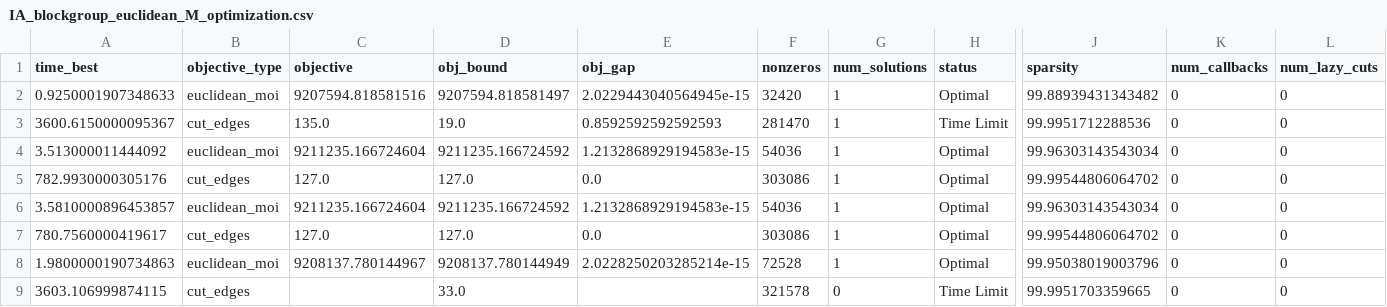
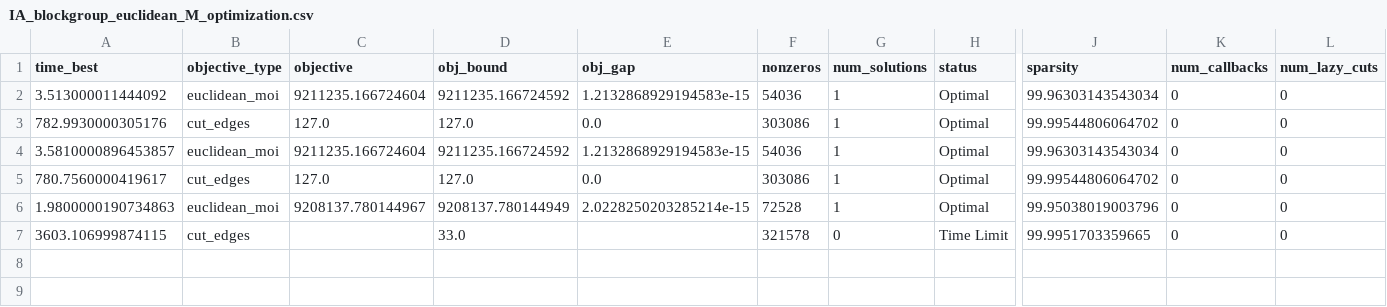
Before and after one commit to Ishaanjolly/A-guide-to-inexact-contiguity-constraints, a CSV file: results/IA_blockgroup_euclidean_M_optimization.csv, drawn as a sheet; only a part is shown, gaps mark what is left out; rows hold the shown columns only; the diff names each change by its address in the sheet, - before the commit and + after, or states it on an @@ line.

```diff
--- a/results/IA_blockgroup_euclidean_M_optimization.csv
+++ b/results/IA_blockgroup_euclidean_M_optimization.csv
-row 2: 0.9250001907348633 | euclidean_moi | 9207594.818581516 | 9207594.818581497 | 2.0229443040564945e-15 | 32420 | 1 | Optimal | 99.88939431343482 | 0 | 0
-row 3: 3600.6150000095367 | cut_edges | 135.0 | 19.0 | 0.8592592592592593 | 281470 | 1 | Time Limit | 99.9951712288536 | 0 | 0
```
Also changed, not shown: results/IA_blockgroup_euclidean_optimization.csv, results/IA_blockgroup_hop_M_optimization.csv, 20 other files.
